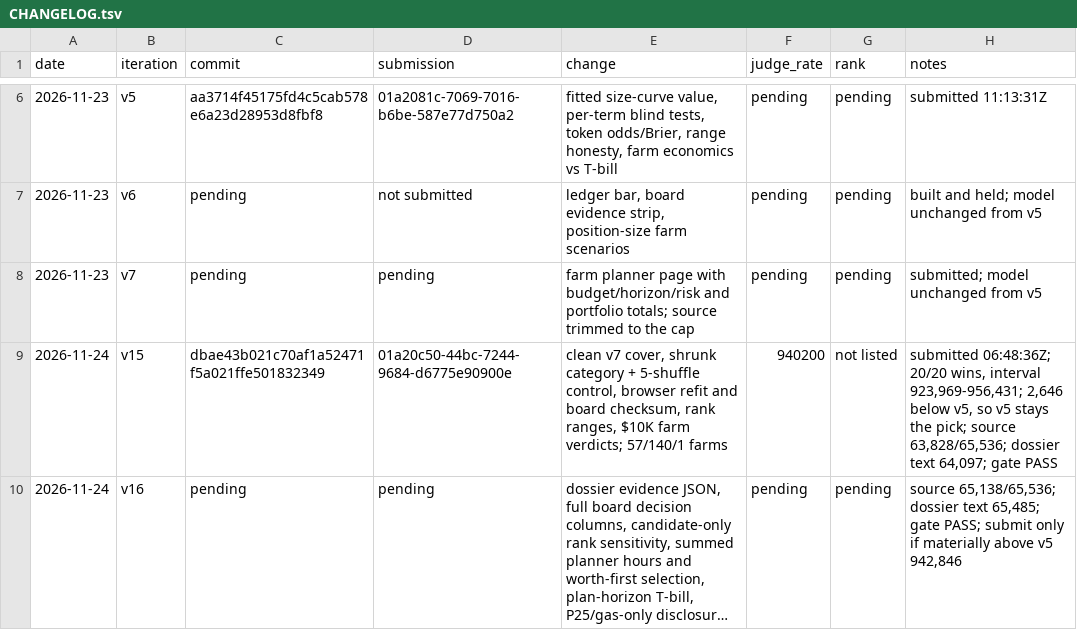
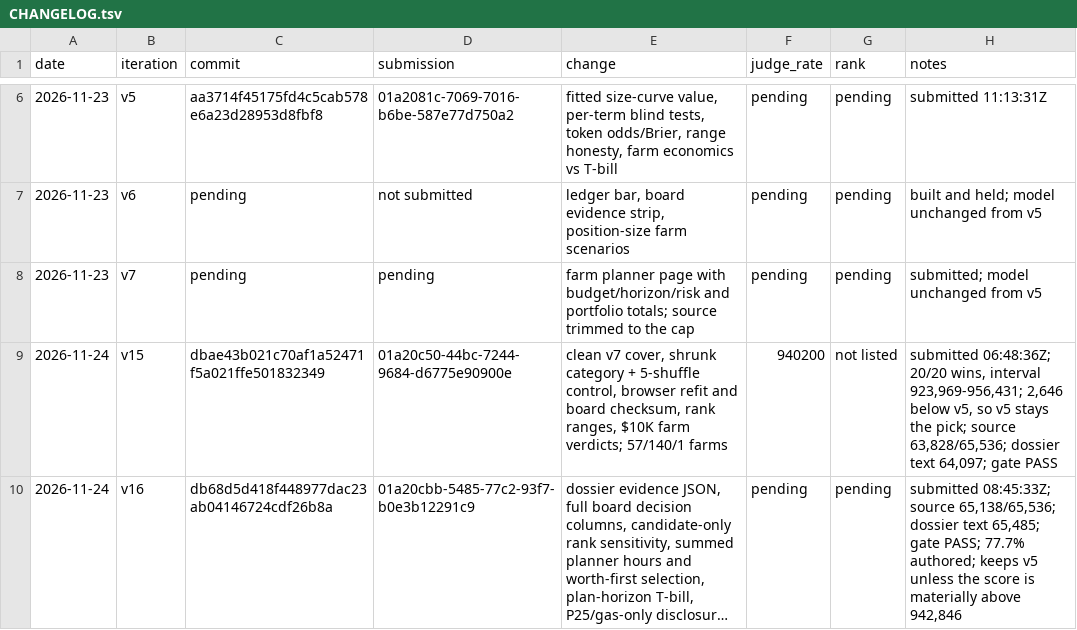
Before and after one commit to trolloks/trolloks-token-radar, a TSV file: CHANGELOG.tsv, drawn as a sheet; only a part is shown, gaps mark what is left out; long unchanged cells end in …; the diff names each change by its address in the sheet, - before the commit and + after, or states it on an @@ line.

Commit message:
Record the v16 submission

```diff
--- a/CHANGELOG.tsv
+++ b/CHANGELOG.tsv
-C10 (commit): pending
+C10 (commit): db68d5d418f448977dac23ab04146724cdf26b8a
-D10 (submission): pending
+D10 (submission): 01a20cbb-5485-77c2-93f7-b0e3b12291c9
-H10 (notes): source 65,138/65,536; dossier text 65,485; gate PASS; submit only if materially above v5 942,846
+H10 (notes): submitted 08:45:33Z; source 65,138/65,536; dossier text 65,485; gate PASS; 77.7% authored; keeps v5 unless the score is materially above 942,846
```
Also changed, not shown: 1 other file.
